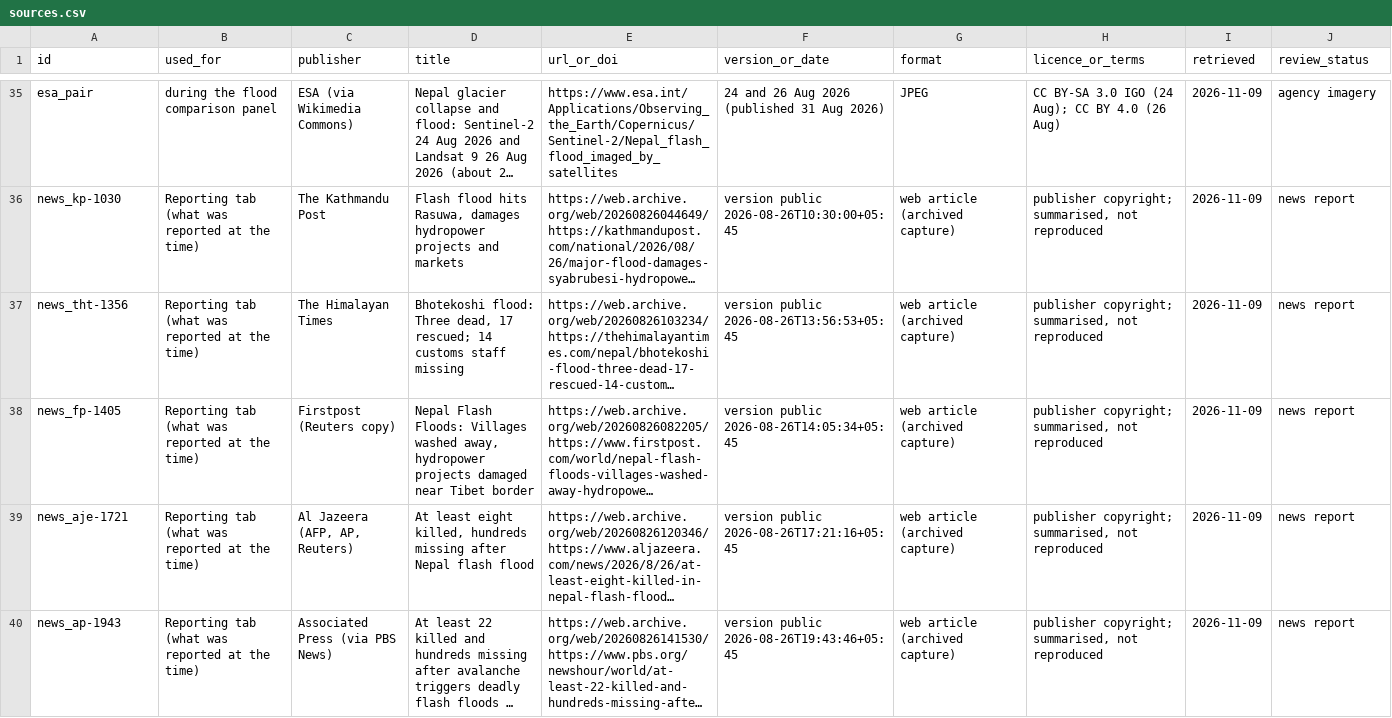
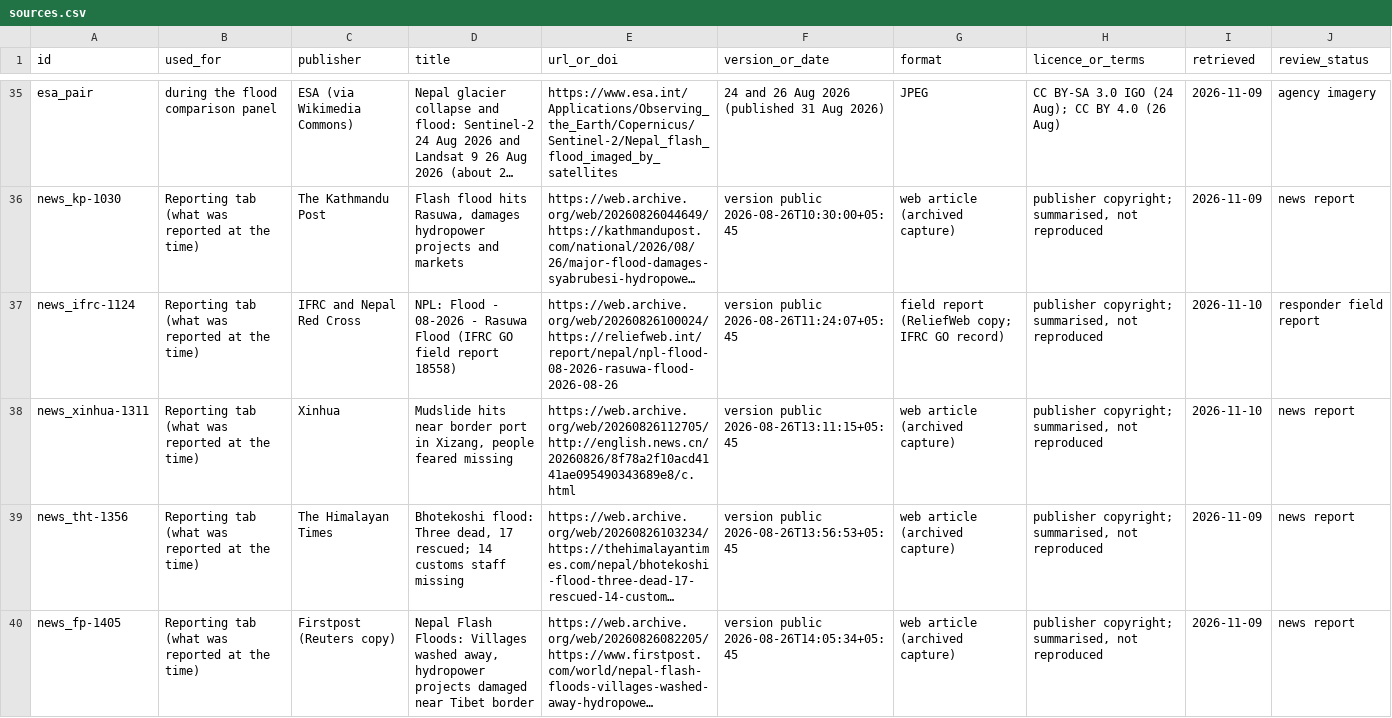
Before and after one commit to IbaadGEO/trishuli-flood-trace, a CSV file: sources.csv, drawn as a sheet; only a part is shown, gaps mark what is left out; the shorter side is filled out with more unchanged rows; long unchanged cells end in …; the diff names each change by its address in the sheet, - before the commit and + after, or states it on an @@ line.

Commit message:
I turned the Reporting tab into a live feed and added two reports
The Reporting tab used to show cards that simply appeared, and with only four of them across ten hours it felt static. I wanted it to follow the event the way a live blog would. A status line now gives the feed time, how many reports are public and how long until the next one. New cards slide in at the top, each card shows how long ago it was published, and the tab button counts reports that arrived while I was looking elsewhere.

I also looked for more sources to fill the long gap in the morning. I added the first Red Cross field report, timed from the IFRC record, which shows it was never edited after it was created, and the first Xinhua report from the Chinese side of the border. Xinhua prints its time without a zone, so I read it as Beijing time and said so on the card. I left out one Nepali article I had hoped to use, because no archived copy exists and its time could not be checked.

```diff
--- a/sources.csv
+++ b/sources.csv
+row 37: news_ifrc-1124 | Reporting tab (what was reported at the time) | IFRC and Nepal Red Cross | NPL: Flood - 08-2026 - Rasuwa Flood (IFRC GO field report 18558) | https://web.archive.org/web/20260826100024/https://reliefweb.int/report/nepal/npl-flood-08-2026-rasuwa-flood-2026-08-26 | version public 2026-08-26T11:24:07+05:45 | field report (ReliefWeb copy; IFRC GO record) | publisher copyright; summarised, not reproduced | 2026-11-10 | responder field report
+row 38: news_xinhua-1311 | Reporting tab (what was reported at the time) | Xinhua | Mudslide hits near border port in Xizang, people feared missing | https://web.archive.org/web/20260826112705/http://english.news.cn/20260826/8f78a2f10acd4141ae095490343689e8/c.html | version public 2026-08-26T13:11:15+05:45 | web article (archived capture) | publisher copyright; summarised, not reproduced | 2026-11-10 | news report
```
Also changed, not shown: 4 other files.
